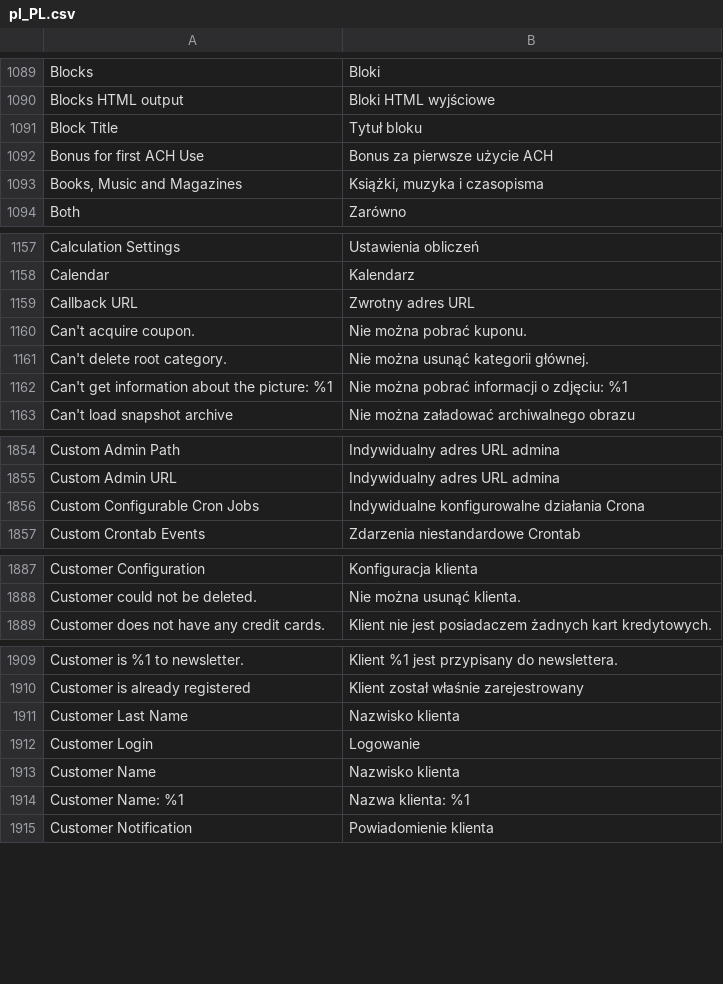
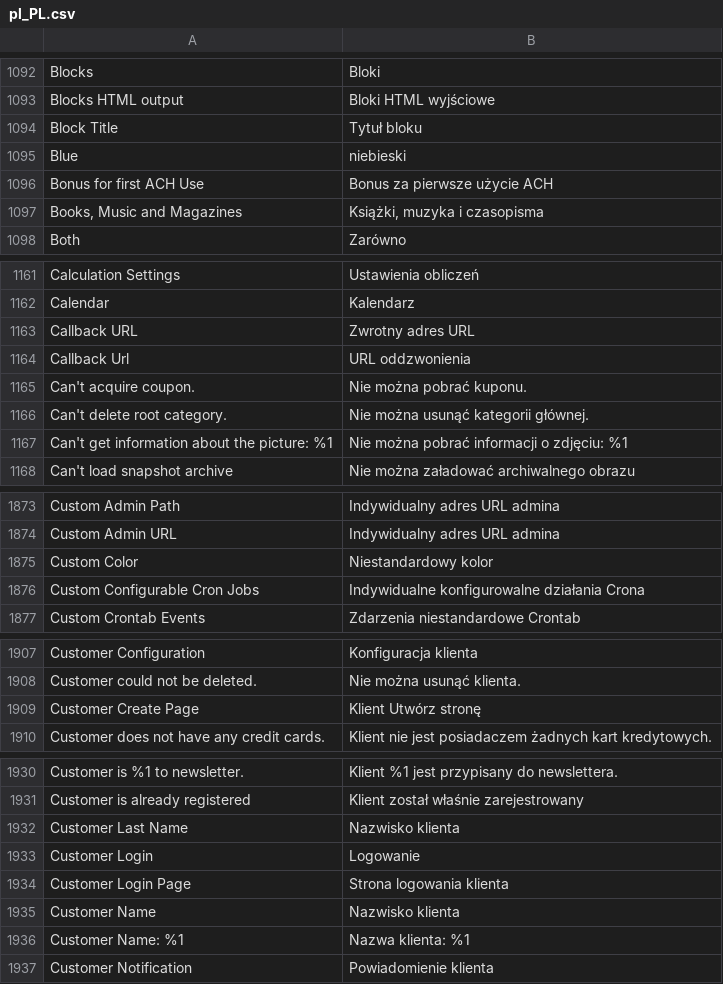
Before and after one commit to GARDENLAWN/hyvatheme, a CSV file: i18n/pl_PL.csv, drawn as a sheet; only a part is shown, gaps mark what is left out; the diff covers the shown part only; the diff names each change by its address in the sheet, - before the commit and + after, or states it on an @@ line.

```diff
--- a/i18n/pl_PL.csv
+++ b/i18n/pl_PL.csv
+row 1095: Blue | niebieski
+row 1164: Callback Url | URL oddzwonienia
+row 1875: Custom Color | Niestandardowy kolor
+row 1909: Customer Create Page | Klient Utwórz stronę
+row 1934: Customer Login Page | Strona logowania klienta
```
Also changed, not shown: 58 added rows elsewhere in this file.
